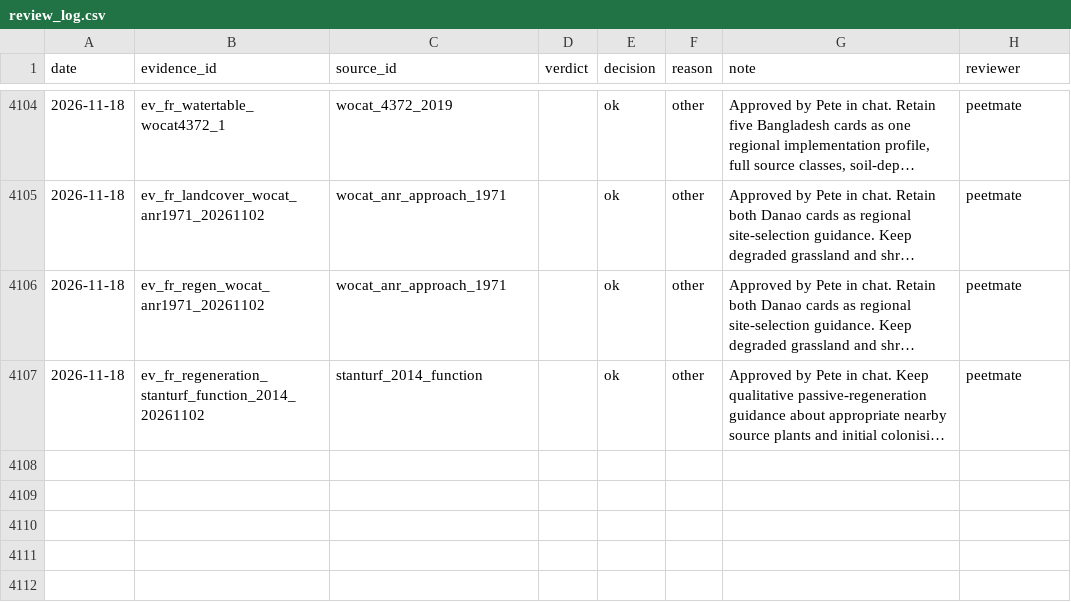
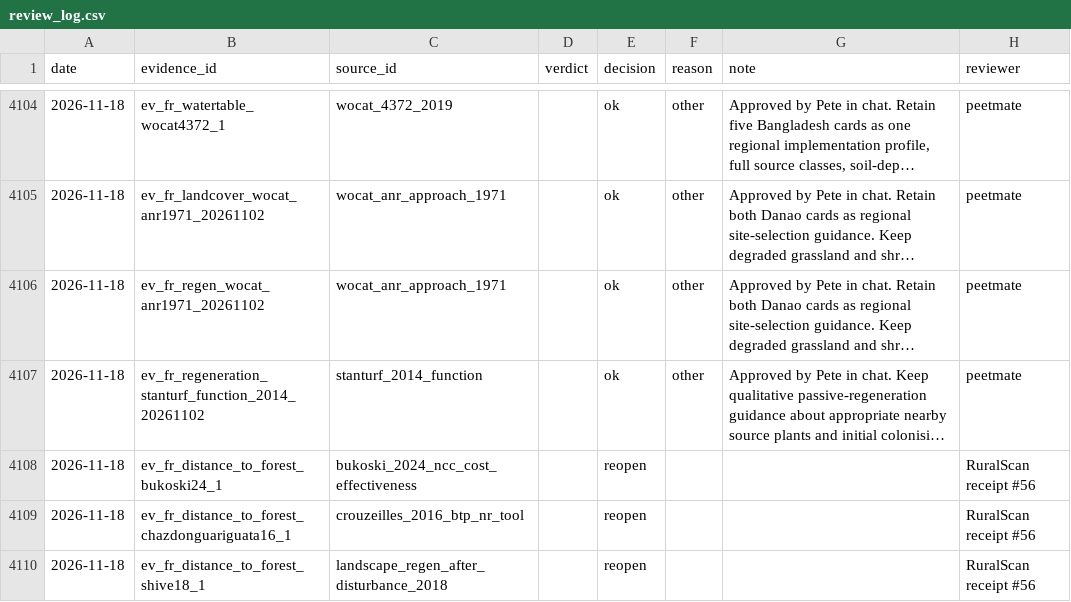
Before and after one commit to RuralScan/evidence, a CSV file: registers/pipeline/metrics/review_log.csv, drawn as a sheet; only a part is shown, gaps mark what is left out; long unchanged cells end in …; the diff names each change by its address in the sheet, - before the commit and + after, or states it on an @@ line.

Commit message:
Apply RuralScan receipts #56

```diff
--- a/registers/pipeline/metrics/review_log.csv
+++ b/registers/pipeline/metrics/review_log.csv
+row 4108: 2026-11-18 | ev_fr_distance_to_forest_bukoski24_1 | bukoski_2024_ncc_cost_effectiveness |  | reopen |  |  | RuralScan receipt #56
+row 4109: 2026-11-18 | ev_fr_distance_to_forest_chazdonguariguata16_1 | crouzeilles_2016_btp_nr_tool |  | reopen |  |  | RuralScan receipt #56
+row 4110: 2026-11-18 | ev_fr_distance_to_forest_shive18_1 | landscape_regen_after_disturbance_2018 |  | reopen |  |  | RuralScan receipt #56
```
Also changed, not shown: registers/schema/registers/SRC_source_register.csv, 4 other files.
